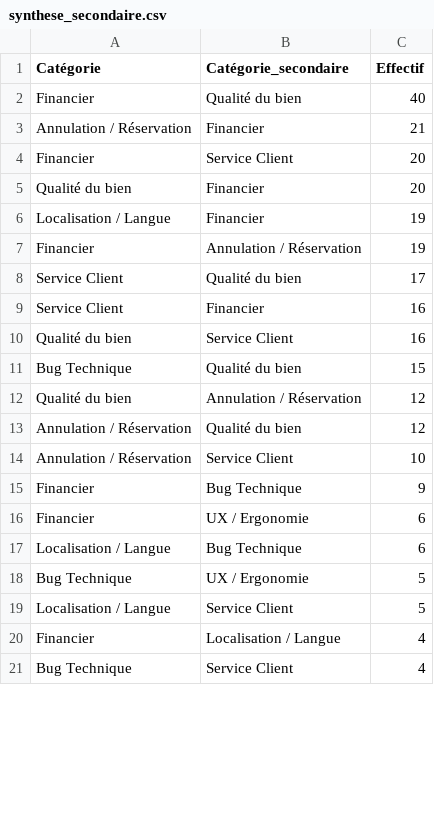
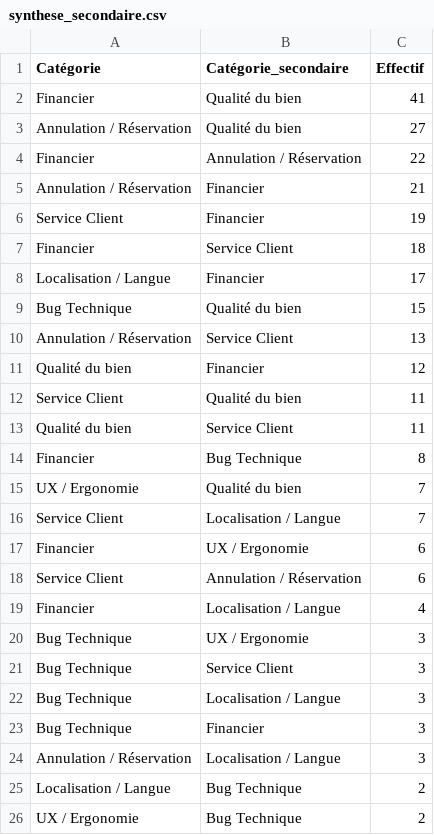
Before and after one commit to ngsanogo/feb26_dpm_abritel, a CSV file: data/synthese_secondaire.csv, drawn as a sheet; only a part is shown; the diff covers the shown part only.

```diff
--- a/data/synthese_secondaire.csv
+++ b/data/synthese_secondaire.csv
@@ -1,21 +1,26 @@
 Catégorie,Catégorie_secondaire,Effectif
-Financier,Qualité du bien,40
+Financier,Qualité du bien,41
+Annulation / Réservation,Qualité du bien,27
+Financier,Annulation / Réservation,22
 Annulation / Réservation,Financier,21
-Financier,Service Client,20
-Qualité du bien,Financier,20
-Localisation / Langue,Financier,19
-Financier,Annulation / Réservation,19
-Service Client,Qualité du bien,17
-Service Client,Financier,16
-Qualité du bien,Service Client,16
+Service Client,Financier,19
+Financier,Service Client,18
+Localisation / Langue,Financier,17
 Bug Technique,Qualité du bien,15
-Qualité du bien,Annulation / Réservation,12
-Annulation / Réservation,Qualité du bien,12
-Annulation / Réservation,Service Client,10
-Financier,Bug Technique,9
+Annulation / Réservation,Service Client,13
+Qualité du bien,Financier,12
+Service Client,Qualité du bien,11
+Qualité du bien,Service Client,11
+Financier,Bug Technique,8
+UX / Ergonomie,Qualité du bien,7
+Service Client,Localisation / Langue,7
 Financier,UX / Ergonomie,6
-Localisation / Langue,Bug Technique,6
-Bug Technique,UX / Ergonomie,5
-Localisation / Langue,Service Client,5
+Service Client,Annulation / Réservation,6
 Financier,Localisation / Langue,4
-Bug Technique,Service Client,4
+Bug Technique,UX / Ergonomie,3
+Bug Technique,Service Client,3
+Bug Technique,Localisation / Langue,3
+Bug Technique,Financier,3
+Annulation / Réservation,Localisation / Langue,3
+Localisation / Langue,Bug Technique,2
+UX / Ergonomie,Bug Technique,2
```
Also changed, not shown: 10 added rows, 8 removed rows and 9 edited cells elsewhere in this file, data/avis_enrichis.csv, data/crosstab_categorie_gravite.csv, 9 other files.
